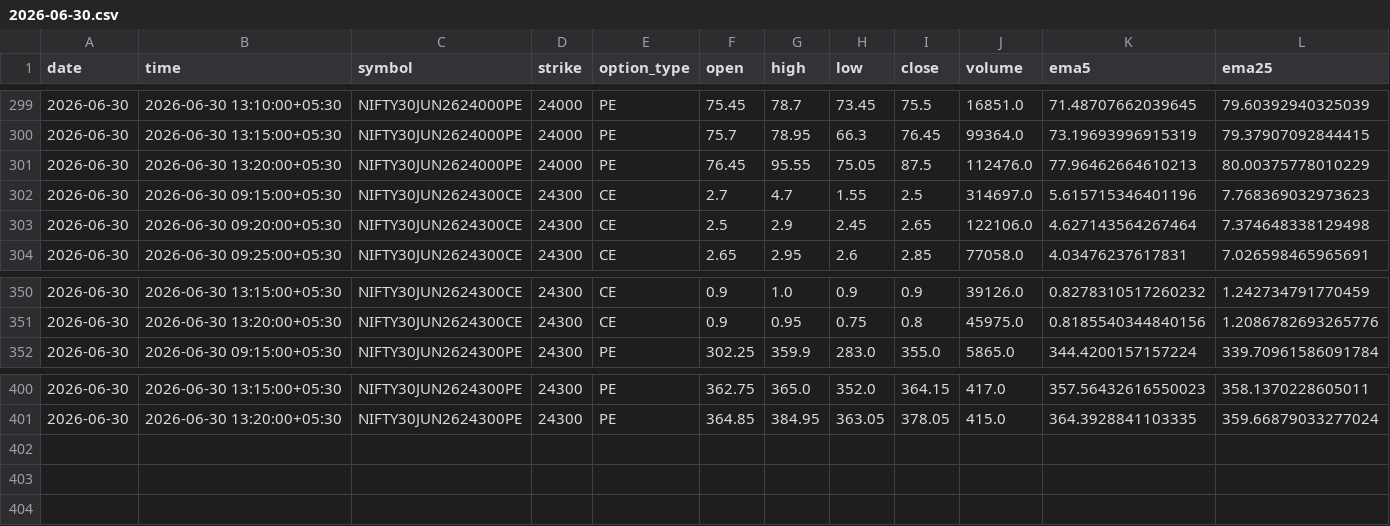
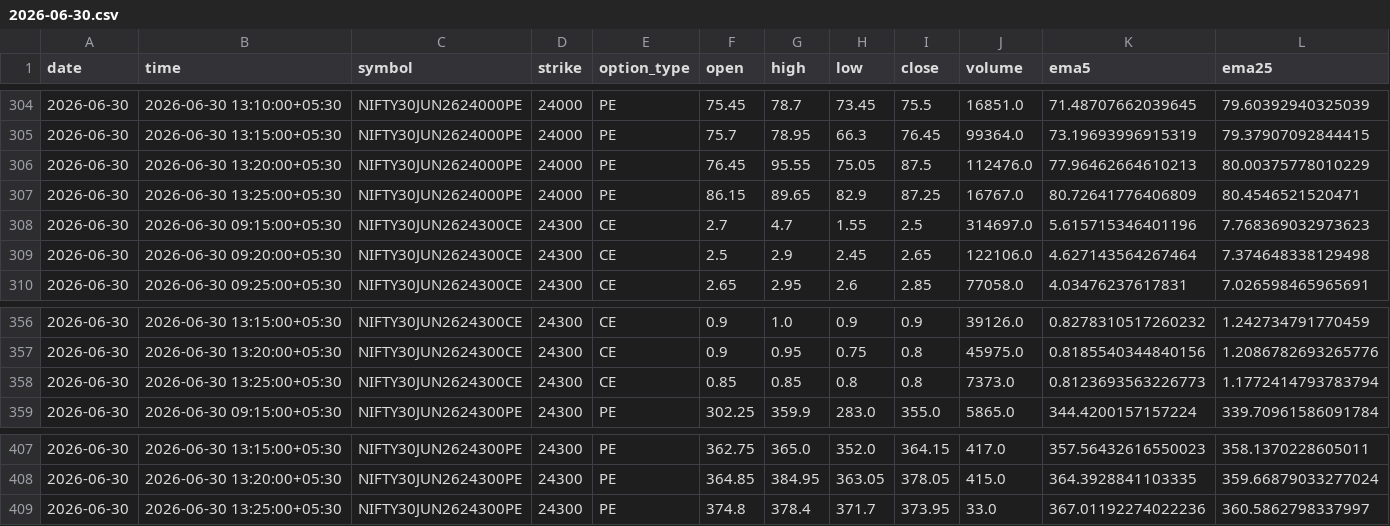
Before and after one commit to pagipari-hub/nifty-signal-generator, a CSV file: candle_history/2026-06-30.csv, drawn as a sheet; only a part is shown, gaps mark what is left out; rows hold the shown columns only; the diff covers the shown part only; the diff names each change by its address in the sheet, - before the commit and + after, or states it on an @@ line.

```diff
--- a/candle_history/2026-06-30.csv
+++ b/candle_history/2026-06-30.csv
+row 307: 2026-06-30 | 2026-06-30 13:25:00+05:30 | NIFTY30JUN2624000PE | 24000 | PE | 86.15 | 89.65 | 82.9 | 87.25 | 16767.0 | 80.72641776406809 | 80.4546521520471
+row 358: 2026-06-30 | 2026-06-30 13:25:00+05:30 | NIFTY30JUN2624300CE | 24300 | CE | 0.85 | 0.85 | 0.8 | 0.8 | 7373.0 | 0.8123693563226773 | 1.1772414793783794
+row 409: 2026-06-30 | 2026-06-30 13:25:00+05:30 | NIFTY30JUN2624300PE | 24300 | PE | 374.8 | 378.4 | 371.7 | 373.95 | 33.0 | 367.01192274022236 | 360.5862798337997
```
Also changed, not shown: 5 added rows elsewhere in this file, 1 other file.
